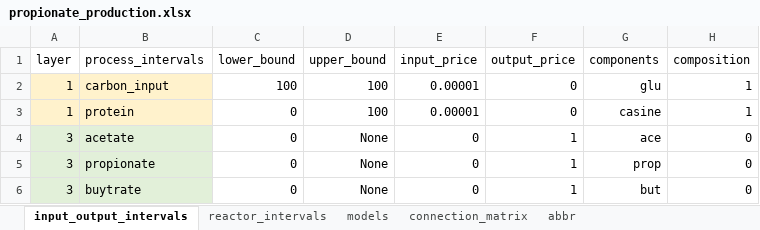
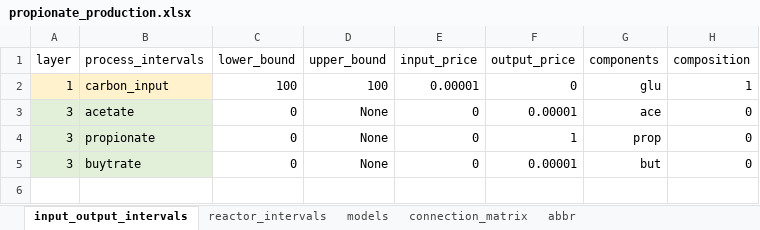
Before and after one commit to llvdrhau/Alquimia_Biorefinery_design_and_optimisation, an Excel workbook: excel files/propionate_production.xlsx, sheet input_output_intervals, drawn as a sheet; values as stored, in another font and other column widths than the file's, no borders; charts and pictures and conditional formats not drawn; removed rows and columns are numbered as before the commit, all else as after; the diff names each change by its address in the sheet, - before the commit and + after, or states it on an @@ line.

```diff
--- a/excel files/propionate_production.xlsx (sheet input_output_intervals)
+++ b/excel files/propionate_production.xlsx (sheet input_output_intervals)
-row 3: 1 | protein | 0 | 100 | 0.00001 | 0 | casine | 1
-F3 (output_price): 1
+F3 (output_price): 0.00001
-F5 (output_price): 1
+F5 (output_price): 0.00001
```
Also changed, not shown: sheet connection_matrix, sheet reactor_intervals, charts or pictures, 2 other files.
